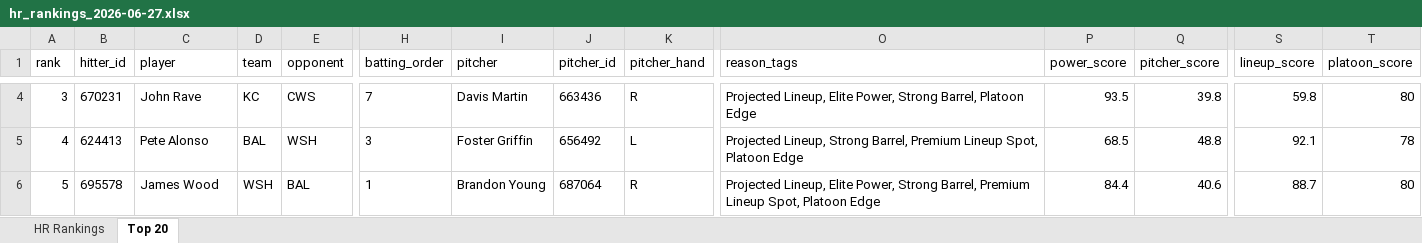
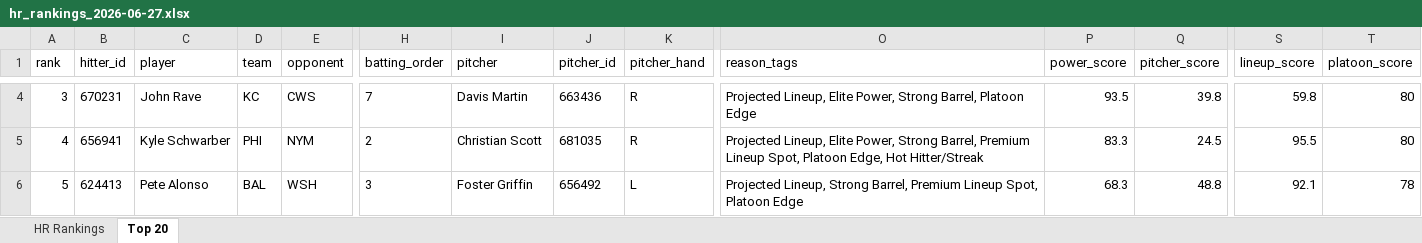
Before and after one commit to etbell28/hitter-tool, an Excel workbook: outputs/daily/hr_rankings_2026-06-27.xlsx, sheet Top 20, drawn as a sheet; only a part is shown, gaps mark what is left out; values as stored, in another font and other column widths than the file's, no borders; the diff covers the shown part only; the diff names each change by its address in the sheet, - before the commit and + after, or states it on an @@ line.

```diff
--- a/outputs/daily/hr_rankings_2026-06-27.xlsx (sheet Top 20)
+++ b/outputs/daily/hr_rankings_2026-06-27.xlsx (sheet Top 20)
-B5 (hitter_id): 624413
+B5 (hitter_id): 656941
-C5 (player): Pete Alonso
+C5 (player): Kyle Schwarber
-D5 (team): BAL
+D5 (team): PHI
-E5 (opponent): WSH
+E5 (opponent): NYM
-H5 (batting_order): 3
+H5 (batting_order): 2
-I5 (pitcher): Foster Griffin
+I5 (pitcher): Christian Scott
-J5 (pitcher_id): 656492
+J5 (pitcher_id): 681035
-K5 (pitcher_hand): L
+K5 (pitcher_hand): R
-O5 (reason_tags): Projected Lineup, Strong Barrel, Premium Lineup Spot, Platoon Edge
+O5 (reason_tags): Projected Lineup, Elite Power, Strong Barrel, Premium Lineup Spot, Platoon Edge, Hot Hitter/Streak
-P5 (power_score): 68.5
+P5 (power_score): 83.3
-Q5 (pitcher_score): 48.8
+Q5 (pitcher_score): 24.5
-S5 (lineup_score): 92.1
+S5 (lineup_score): 95.5
-T5 (platoon_score): 78
+T5 (platoon_score): 80
-B6 (hitter_id): 695578
+B6 (hitter_id): 624413
-C6 (player): James Wood
+C6 (player): Pete Alonso
-D6 (team): WSH
+D6 (team): BAL
-E6 (opponent): BAL
+E6 (opponent): WSH
-H6 (batting_order): 1
+H6 (batting_order): 3
-I6 (pitcher): Brandon Young
+I6 (pitcher): Foster Griffin
-J6 (pitcher_id): 687064
+J6 (pitcher_id): 656492
-K6 (pitcher_hand): R
+K6 (pitcher_hand): L
-O6 (reason_tags): Projected Lineup, Elite Power, Strong Barrel,…
+O6 (reason_tags): Projected Lineup, Strong Barrel,…
-P6 (power_score): 84.4
+P6 (power_score): 68.3
-Q6 (pitcher_score): 40.6
+Q6 (pitcher_score): 48.8
-S6 (lineup_score): 88.7
+S6 (lineup_score): 92.1
-T6 (platoon_score): 80
+T6 (platoon_score): 78
```
Also changed, not shown: 646 edited cells elsewhere in this sheet, sheet HR Rankings, 9 other files.
